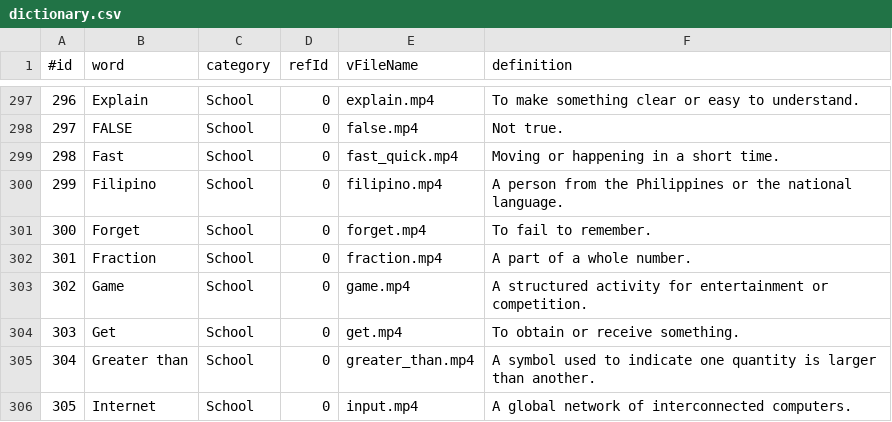
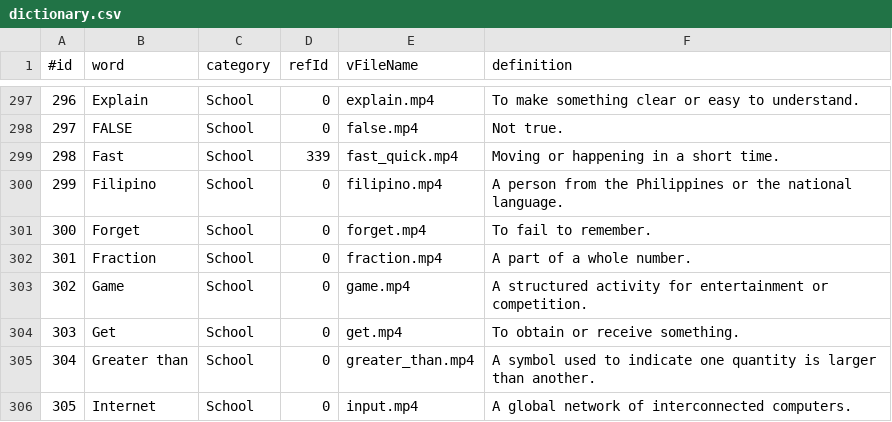
Before and after one commit to signl2025/pocket-aisle-repo, a CSV file: dictionary.csv, drawn as a sheet; only a part is shown, gaps mark what is left out.

Commit message:
test

```diff
--- a/dictionary.csv
+++ b/dictionary.csv
@@ -298,3 +298,3 @@
 297,FALSE,School,0,false.mp4,Not true.
-298,Fast,School,0,fast_quick.mp4,Moving or happening in a short time.
+298,Fast,School,339,fast_quick.mp4,Moving or happening in a short time.
 299,Filipino,School,0,filipino.mp4,A person from the Philippines or the national language.
```
